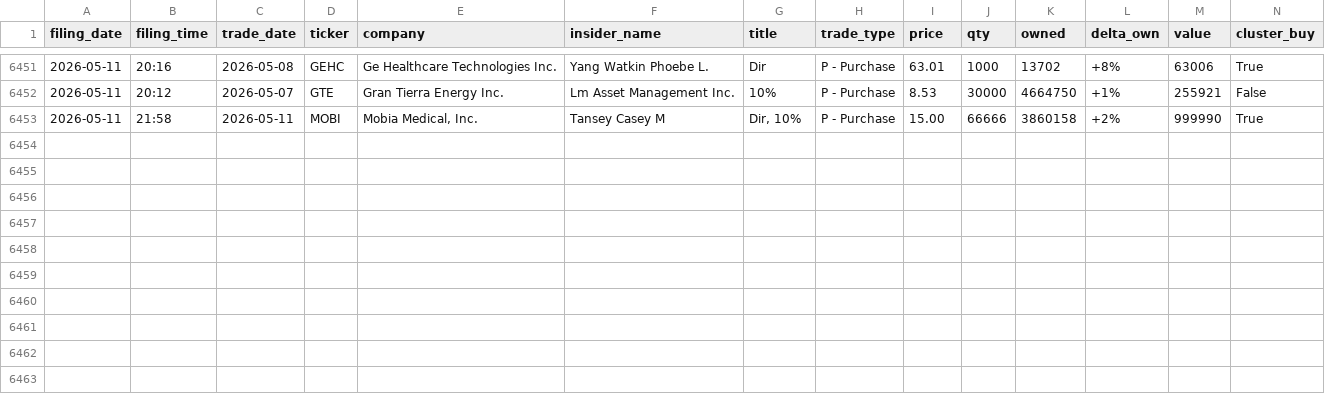
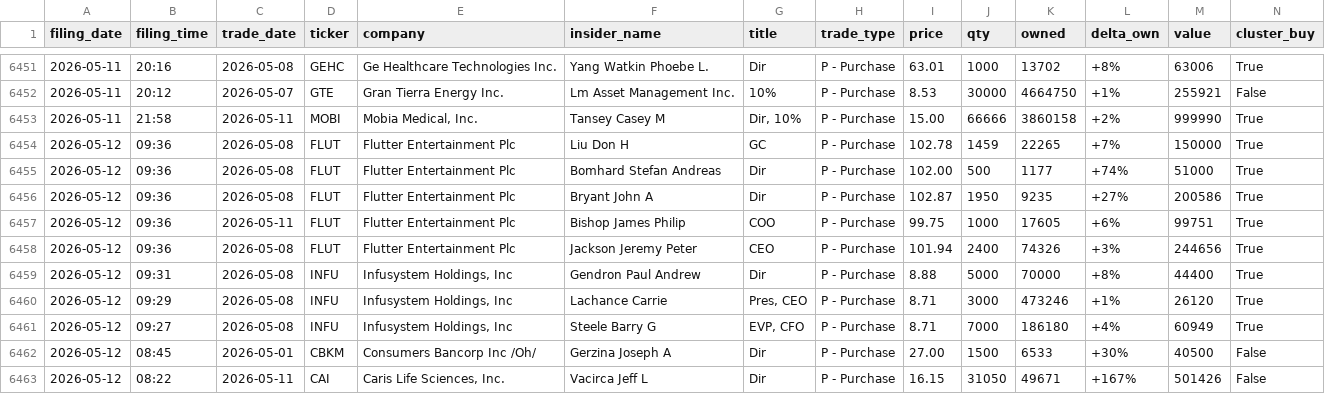
Before and after one commit to insideredgepro/insideredgepro.github.io, a CSV file: data/history.csv, drawn as a sheet; only a part is shown, gaps mark what is left out; the diff names each change by its address in the sheet, - before the commit and + after, or states it on an @@ line.

```diff
--- a/data/history.csv
+++ b/data/history.csv
+row 6454: 2026-05-12 | 09:36 | 2026-05-08 | FLUT | Flutter Entertainment Plc | Liu Don H | GC | P - Purchase | 102.78 | 1459 | 22265 | +7% | 150000 | True
+row 6455: 2026-05-12 | 09:36 | 2026-05-08 | FLUT | Flutter Entertainment Plc | Bomhard Stefan Andreas | Dir | P - Purchase | 102.00 | 500 | 1177 | +74% | 51000 | True
+row 6456: 2026-05-12 | 09:36 | 2026-05-08 | FLUT | Flutter Entertainment Plc | Bryant John A | Dir | P - Purchase | 102.87 | 1950 | 9235 | +27% | 200586 | True
+row 6457: 2026-05-12 | 09:36 | 2026-05-11 | FLUT | Flutter Entertainment Plc | Bishop James Philip | COO | P - Purchase | 99.75 | 1000 | 17605 | +6% | 99751 | True
+row 6458: 2026-05-12 | 09:36 | 2026-05-08 | FLUT | Flutter Entertainment Plc | Jackson Jeremy Peter | CEO | P - Purchase | 101.94 | 2400 | 74326 | +3% | 244656 | True
+row 6459: 2026-05-12 | 09:31 | 2026-05-08 | INFU | Infusystem Holdings, Inc | Gendron Paul Andrew | Dir | P - Purchase | 8.88 | 5000 | 70000 | +8% | 44400 | True
+row 6460: 2026-05-12 | 09:29 | 2026-05-08 | INFU | Infusystem Holdings, Inc | Lachance Carrie | Pres, CEO | P - Purchase | 8.71 | 3000 | 473246 | +1% | 26120 | True
+row 6461: 2026-05-12 | 09:27 | 2026-05-08 | INFU | Infusystem Holdings, Inc | Steele Barry G | EVP, CFO | P - Purchase | 8.71 | 7000 | 186180 | +4% | 60949 | True
+row 6462: 2026-05-12 | 08:45 | 2026-05-01 | CBKM | Consumers Bancorp Inc /Oh/ | Gerzina Joseph A | Dir | P - Purchase | 27.00 | 1500 | 6533 | +30% | 40500 | False
+row 6463: 2026-05-12 | 08:22 | 2026-05-11 | CAI | Caris Life Sciences, Inc. | Vacirca Jeff L | Dir | P - Purchase | 16.15 | 31050 | 49671 | +167% | 501426 | False
```
Also changed, not shown: 3 other files.
